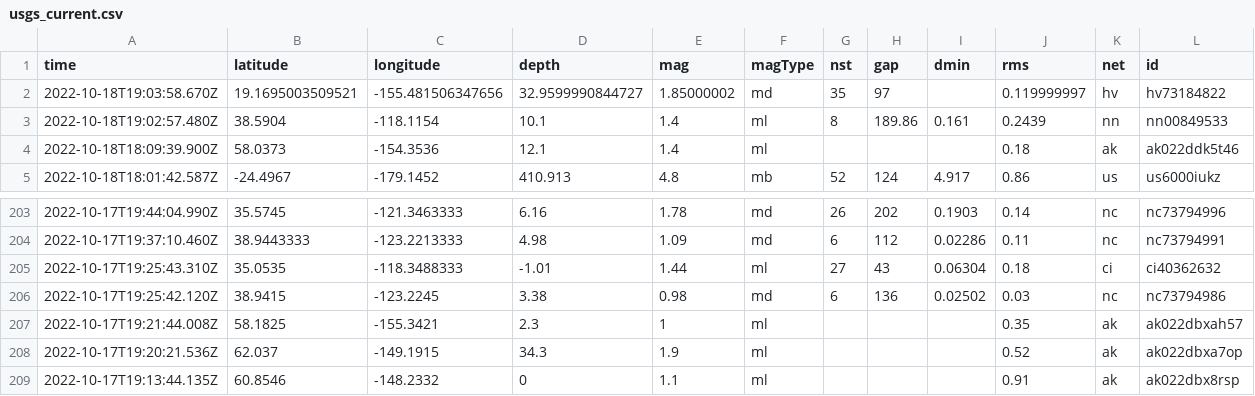
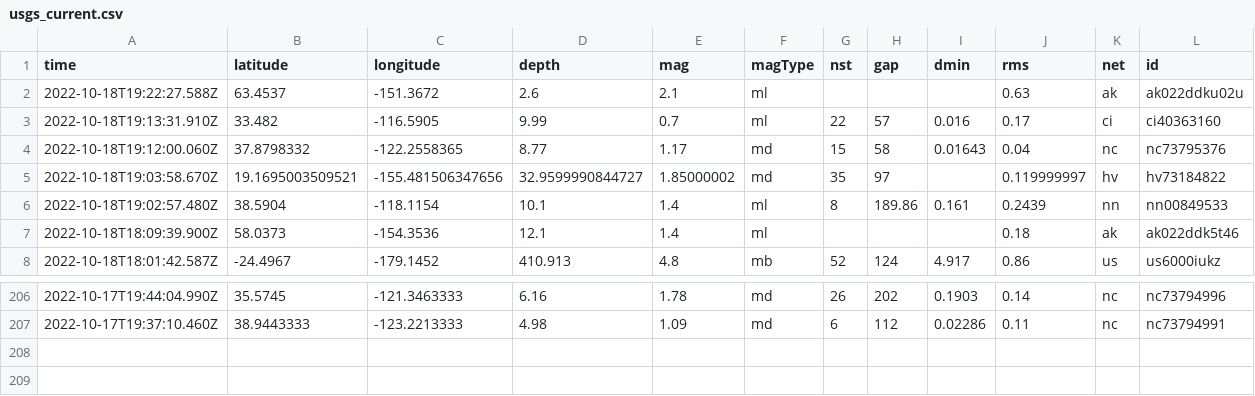
Before and after one commit to marypasciak/nicar-2022-github-actions, a CSV file: usgs_current.csv, drawn as a sheet; only a part is shown, gaps mark what is left out; removed rows and columns are numbered as before the commit, all else as after; rows hold the shown columns only; the diff names each change by its address in the sheet, - before the commit and + after, or states it on an @@ line.

```diff
--- a/usgs_current.csv
+++ b/usgs_current.csv
+row 2: 2022-10-18T19:22:27.588Z | 63.4537 | -151.3672 | 2.6 | 2.1 | ml |  |  |  | 0.63 | ak | ak022ddku02u
+row 3: 2022-10-18T19:13:31.910Z | 33.482 | -116.5905 | 9.99 | 0.7 | ml | 22 | 57 | 0.016 | 0.17 | ci | ci40363160
+row 4: 2022-10-18T19:12:00.060Z | 37.8798332 | -122.2558365 | 8.77 | 1.17 | md | 15 | 58 | 0.01643 | 0.04 | nc | nc73795376
-row 205: 2022-10-17T19:25:43.310Z | 35.0535 | -118.3488333 | -1.01 | 1.44 | ml | 27 | 43 | 0.06304 | 0.18 | ci | ci40362632
-row 206: 2022-10-17T19:25:42.120Z | 38.9415 | -123.2245 | 3.38 | 0.98 | md | 6 | 136 | 0.02502 | 0.03 | nc | nc73794986
-row 207: 2022-10-17T19:21:44.008Z | 58.1825 | -155.3421 | 2.3 | 1 | ml |  |  |  | 0.35 | ak | ak022dbxah57
-row 208: 2022-10-17T19:20:21.536Z | 62.037 | -149.1915 | 34.3 | 1.9 | ml |  |  |  | 0.52 | ak | ak022dbxa7op
-row 209: 2022-10-17T19:13:44.135Z | 60.8546 | -148.2332 | 0 | 1.1 | ml |  |  |  | 0.91 | ak | ak022dbx8rsp
```
